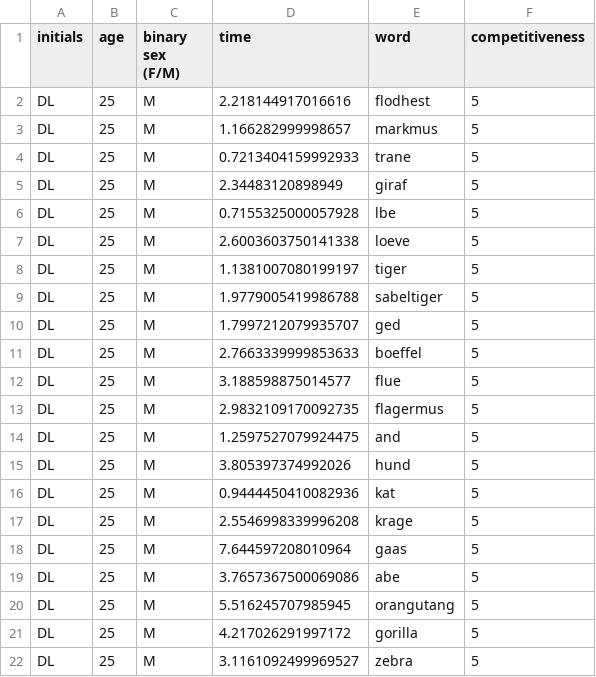
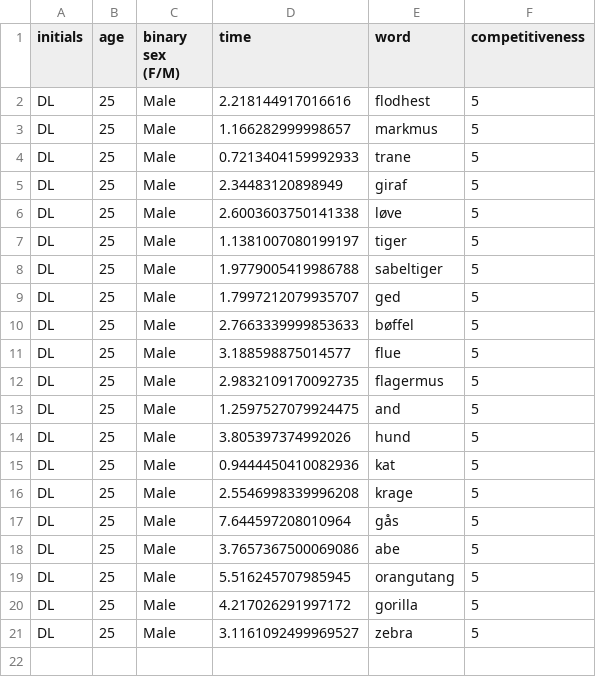
Before and after one commit to sararoedernielsen/cogcomlogfiles, a CSV file: logfile_DL_2023-12-13_13h51.49.347.csv, drawn as a sheet.

Commit message:
Update logfile_DL_2023-12-13_13h51.49.347.csv

```diff
--- a/logfile_DL_2023-12-13_13h51.49.347.csv
+++ b/logfile_DL_2023-12-13_13h51.49.347.csv
@@ -1,22 +1,21 @@
 initials,age,binary sex (F/M),time,word,competitiveness
-DL,25,M,2.218144917016616,flodhest,5
-DL,25,M,1.166282999998657,markmus,5
-DL,25,M,0.7213404159992933,trane,5
-DL,25,M,2.34483120898949,giraf,5
-DL,25,M,0.7155325000057928,lbe,5
-DL,25,M,2.6003603750141338,loeve,5
-DL,25,M,1.1381007080199197,tiger,5
-DL,25,M,1.9779005419986788,sabeltiger,5
-DL,25,M,1.7997212079935707,ged,5
-DL,25,M,2.7663339999853633,boeffel,5
-DL,25,M,3.188598875014577,flue,5
-DL,25,M,2.9832109170092735,flagermus,5
-DL,25,M,1.2597527079924475,and,5
-DL,25,M,3.805397374992026,hund,5
-DL,25,M,0.9444450410082936,kat,5
-DL,25,M,2.5546998339996208,krage,5
-DL,25,M,7.644597208010964,gaas,5
-DL,25,M,3.7657367500069086,abe,5
-DL,25,M,5.516245707985945,orangutang,5
-DL,25,M,4.217026291997172,gorilla,5
-DL,25,M,3.1161092499969527,zebra,5
+DL,25,Male,2.218144917016616,flodhest,5
+DL,25,Male,1.166282999998657,markmus,5
+DL,25,Male,0.7213404159992933,trane,5
+DL,25,Male,2.34483120898949,giraf,5
+DL,25,Male,2.6003603750141338,løve,5
+DL,25,Male,1.1381007080199197,tiger,5
+DL,25,Male,1.9779005419986788,sabeltiger,5
+DL,25,Male,1.7997212079935707,ged,5
+DL,25,Male,2.7663339999853633,bøffel,5
+DL,25,Male,3.188598875014577,flue,5
+DL,25,Male,2.9832109170092735,flagermus,5
+DL,25,Male,1.2597527079924475,and,5
+DL,25,Male,3.805397374992026,hund,5
+DL,25,Male,0.9444450410082936,kat,5
+DL,25,Male,2.5546998339996208,krage,5
+DL,25,Male,7.644597208010964,gås,5
+DL,25,Male,3.7657367500069086,abe,5
+DL,25,Male,5.516245707985945,orangutang,5
+DL,25,Male,4.217026291997172,gorilla,5
+DL,25,Male,3.1161092499969527,zebra,5
```
